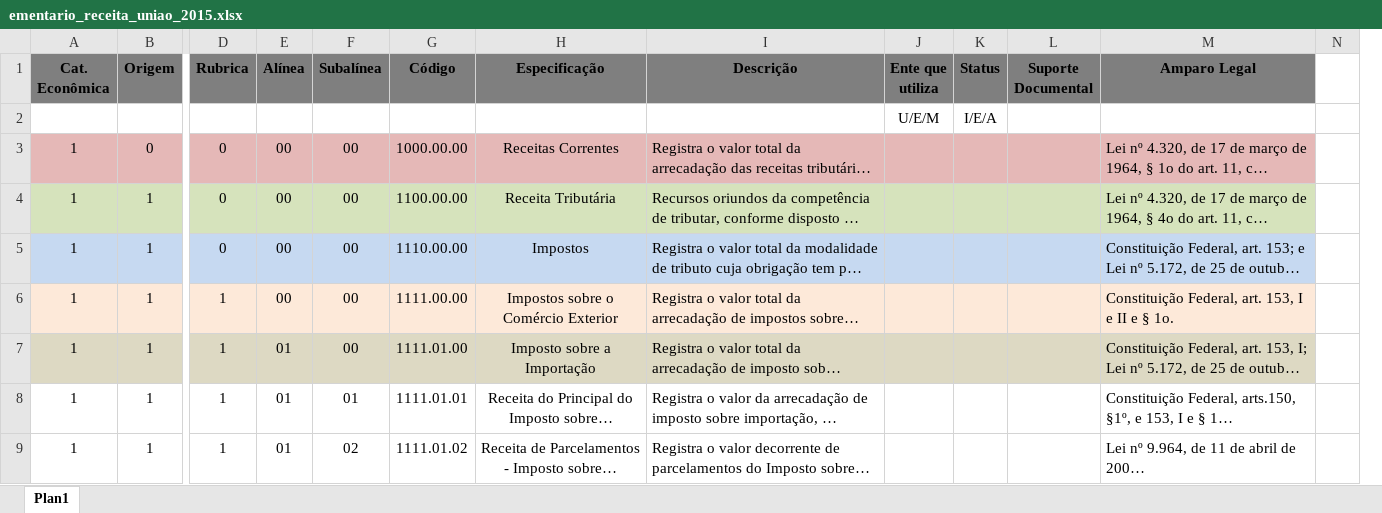
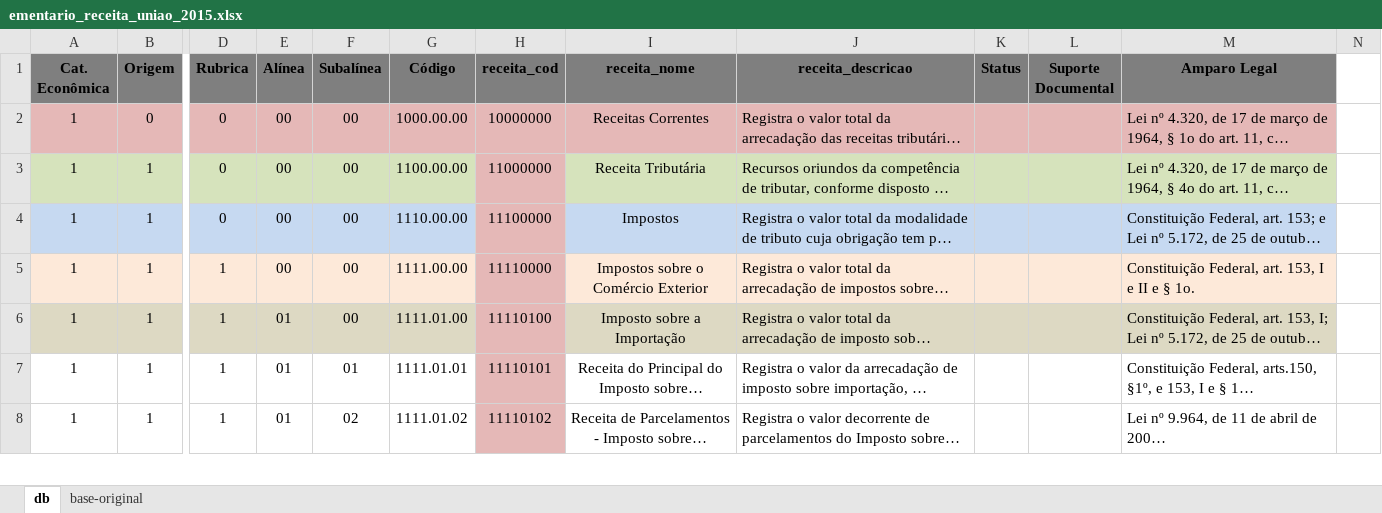
Before and after one commit to splor-mg/classificador-receita, an Excel workbook: docs/assets/referencias/ementario_receita_uniao_2015.xlsx, sheet db, drawn as a sheet; only a part is shown, gaps mark what is left out; long unchanged cells end in …; values as stored, in another font and other column widths than the file's, no borders; removed rows and columns are numbered as before the commit, all else as after; rows hold the shown columns only; the diff names each change by its address in the sheet, - before the commit and + after, or states it on an @@ line.

Commit message:
feat(schemas): atualizar schema dos itens de classificação See https://github.com/splor-mg/classificador-receita/issues/52 See https://github.com/splor-mg/classificador-receita/issues/53 See https://github.com/splor-mg/classificador-receita/tree/banco

```diff
--- a/docs/assets/referencias/ementario_receita_uniao_2015.xlsx (sheet db)
+++ b/docs/assets/referencias/ementario_receita_uniao_2015.xlsx (sheet db)
-sheet tab: Plan1
+sheet tab: db
+sheet tab: base-original
+column H (receita_cod), rows 2-8: 10000000 | 11000000 | 11100000 | 11110000 | 11110100 | 11110101 | 11110102
-column J (Ente que utiliza), empty
-I1: Especificação
+I1: receita_nome
-J1: Descrição
+J1: receita_descricao
-row 2:  |  |  |  |  |  |  |  | U/E/M | I/E/A
```
Also changed, not shown: formulas that keep their value, 1 other file.
